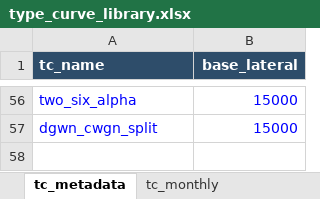
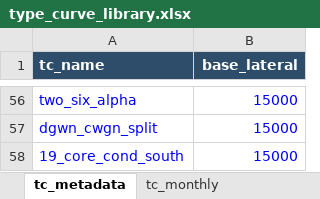
Before and after one commit to mburkegr/Utica-Model-V7, an Excel workbook: type_curve_library.xlsx, sheet tc_metadata, drawn as a sheet; only a part is shown, gaps mark what is left out; values as stored, in another font and other column widths than the file's, no borders; the diff names each change by its address in the sheet, - before the commit and + after, or states it on an @@ line.

```diff
--- a/type_curve_library.xlsx (sheet tc_metadata)
+++ b/type_curve_library.xlsx (sheet tc_metadata)
+row 58: 19_core_cond_south | 15000
```
Also changed, not shown: sheet tc_monthly.
